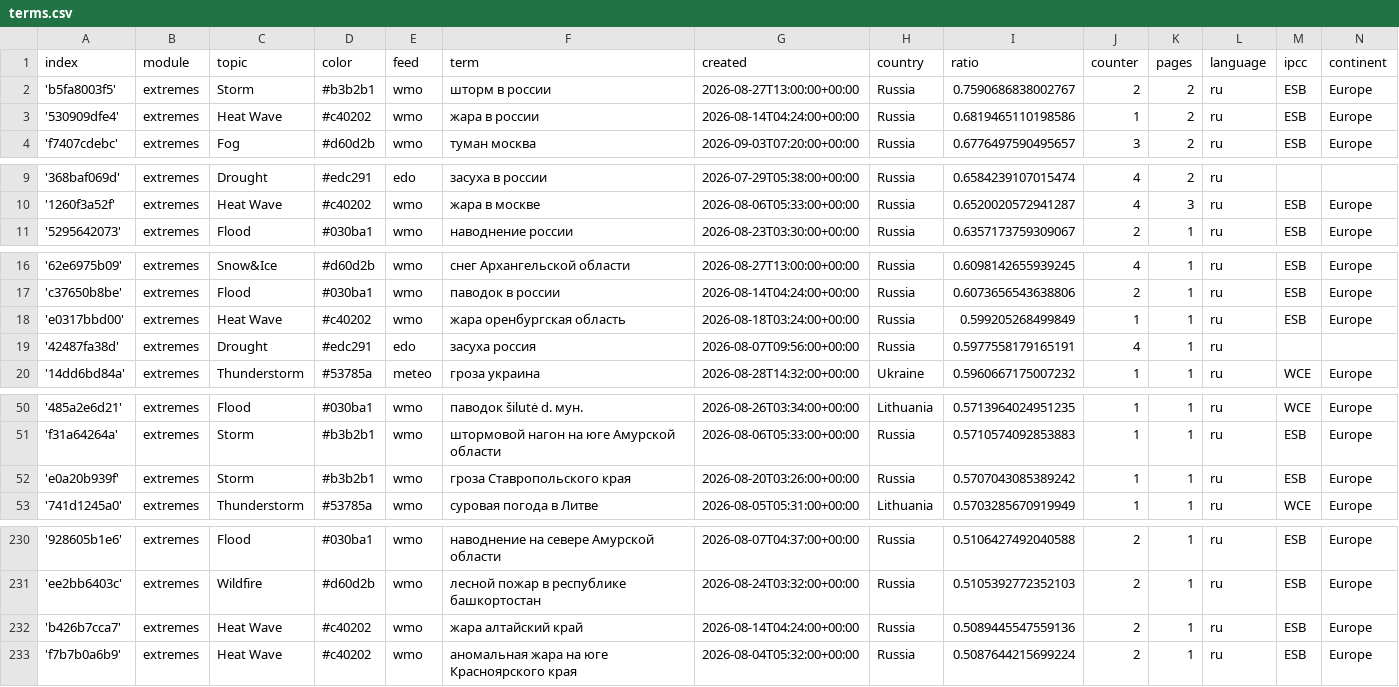
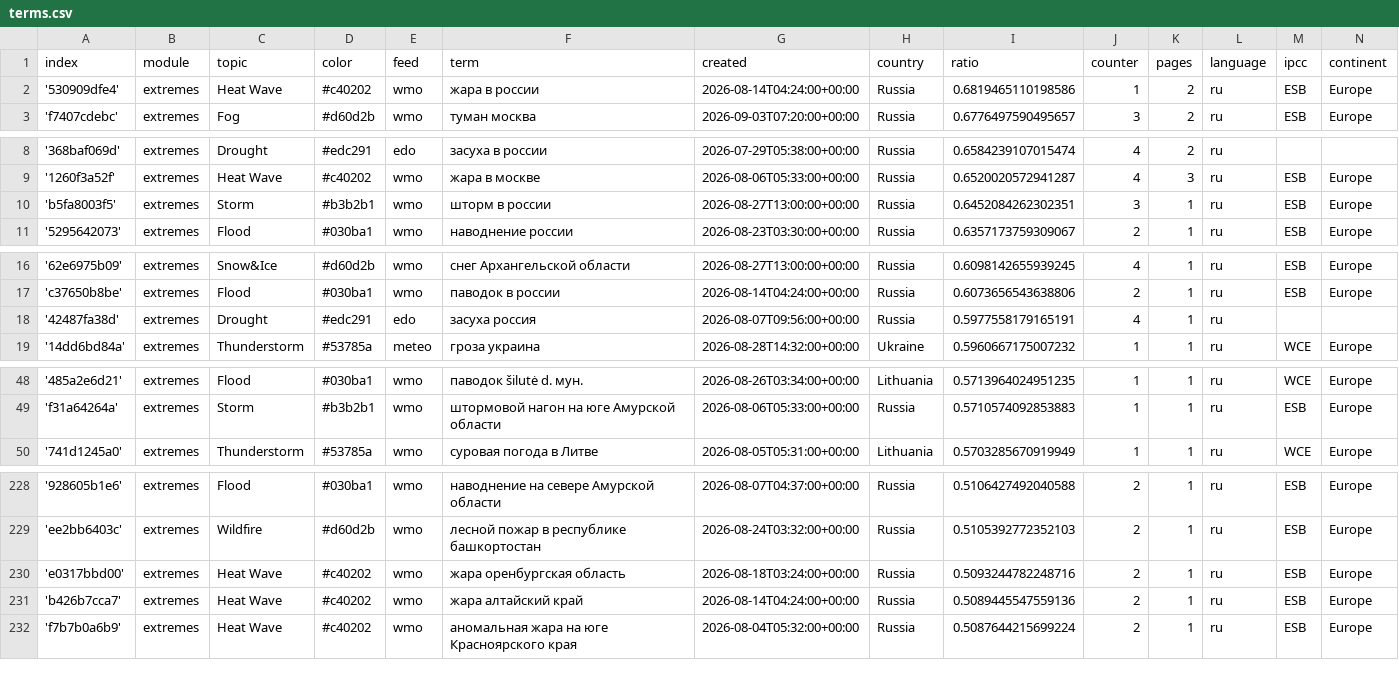
Before and after one commit to Leoniews/russianExtremes, a CSV file: terms.csv, drawn as a sheet; only a part is shown, gaps mark what is left out; removed rows and columns are numbered as before the commit, all else as after; the diff covers the shown part only; the diff names each change by its address in the sheet, - before the commit and + after, or states it on an @@ line.

Commit message:
Commit from GitHub Actions (harvest:0.0)

```diff
--- a/terms.csv
+++ b/terms.csv
-row 2: 'b5fa8003f5' | extremes | Storm | #b3b2b1 | wmo | шторм в россии | 2026-08-27T13:00:00+00:00 | Russia | 0.7590686838002767 | 2 | 2 | ru | ESB | Europe
+row 10: 'b5fa8003f5' | extremes | Storm | #b3b2b1 | wmo | шторм в россии | 2026-08-27T13:00:00+00:00 | Russia | 0.6452084262302351 | 3 | 1 | ru | ESB | Europe
-row 18: 'e0317bbd00' | extremes | Heat Wave | #c40202 | wmo | жара оренбургская область | 2026-08-18T03:24:00+00:00 | Russia | 0.599205268499849 | 1 | 1 | ru | ESB | Europe
-row 52: 'e0a20b939f' | extremes | Storm | #b3b2b1 | wmo | гроза Ставропольского края | 2026-08-20T03:26:00+00:00 | Russia | 0.5707043085389242 | 1 | 1 | ru | ESB | Europe
+row 230: 'e0317bbd00' | extremes | Heat Wave | #c40202 | wmo | жара оренбургская область | 2026-08-18T03:24:00+00:00 | Russia | 0.5093244782248716 | 2 | 1 | ru | ESB | Europe
```
Also changed, not shown: 2 added rows, 1 removed row and 3 edited cells elsewhere in this file.
